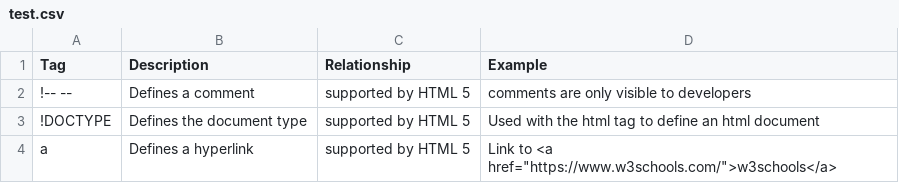
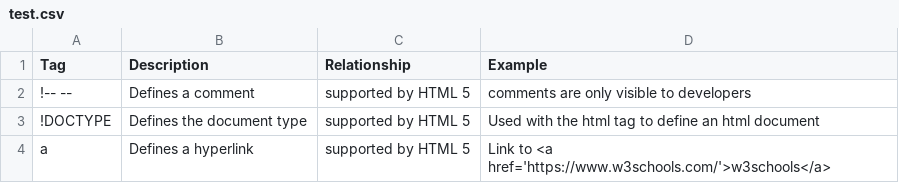
Before and after one commit to adambaughn/web215, a CSV file: data/test.csv, drawn as a sheet.

Commit message:
Update test.csv

```diff
--- a/data/test.csv
+++ b/data/test.csv
@@ -3,2 +3,2 @@ Tag,Description,Relationship,Example
 !DOCTYPE,Defines the document type,supported by HTML 5,Used with the html tag to define an html document
-a,Defines a hyperlink,supported by HTML 5,Link to <a href="https://www.w3schools.com/">w3schools</a>
+a,Defines a hyperlink,supported by HTML 5,Link to <a href='https://www.w3schools.com/'>w3schools</a>
```
